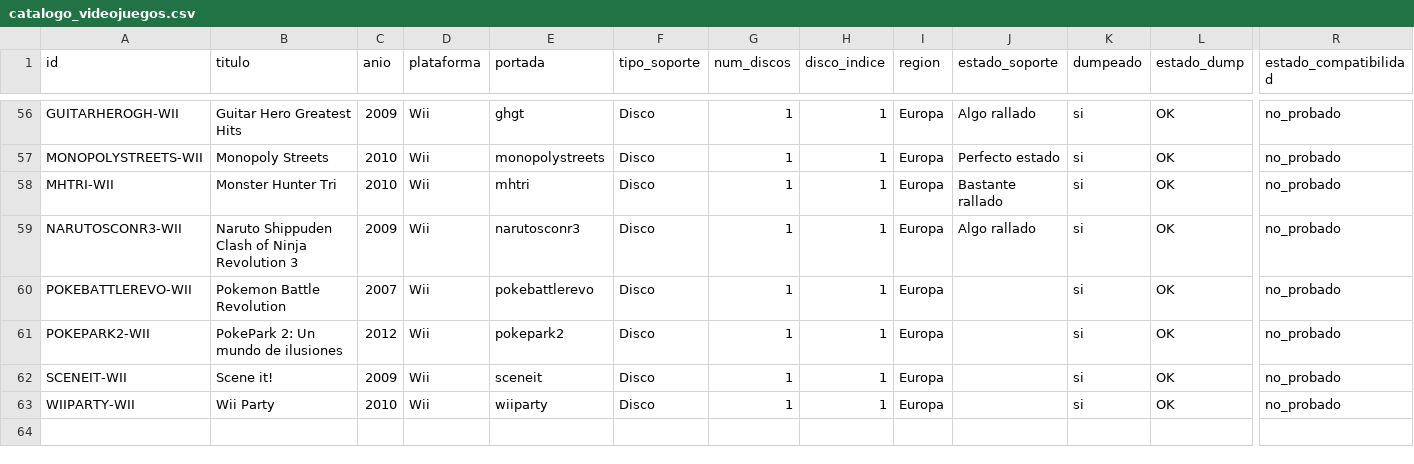
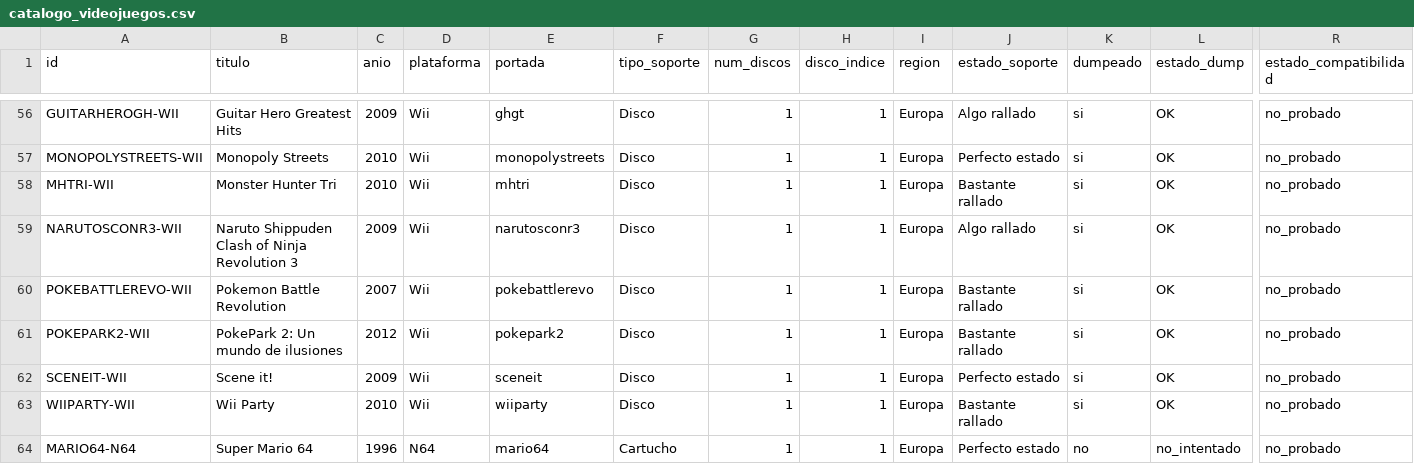
Before and after one commit to antoniogit35-lab/biblioteca-web-preservacion, a CSV file: metadata/catalogo_videojuegos.csv, drawn as a sheet; only a part is shown, gaps mark what is left out; rows hold the shown columns only; the diff names each change by its address in the sheet, - before the commit and + after, or states it on an @@ line.

```diff
--- a/metadata/catalogo_videojuegos.csv
+++ b/metadata/catalogo_videojuegos.csv
-J60:J61 (estado_soporte): (empty)
+J60:J61 (estado_soporte): Bastante rallado
-J62 (estado_soporte): (empty)
+J62 (estado_soporte): Perfecto estado
-J63 (estado_soporte): (empty)
+J63 (estado_soporte): Bastante rallado
+row 64: MARIO64-N64 | Super Mario 64 | 1996 | N64 | mario64 | Cartucho | 1 | 1 | Europa | Perfecto estado | no | no_intentado | no_probado
```
Also changed, not shown: 5 other files.
